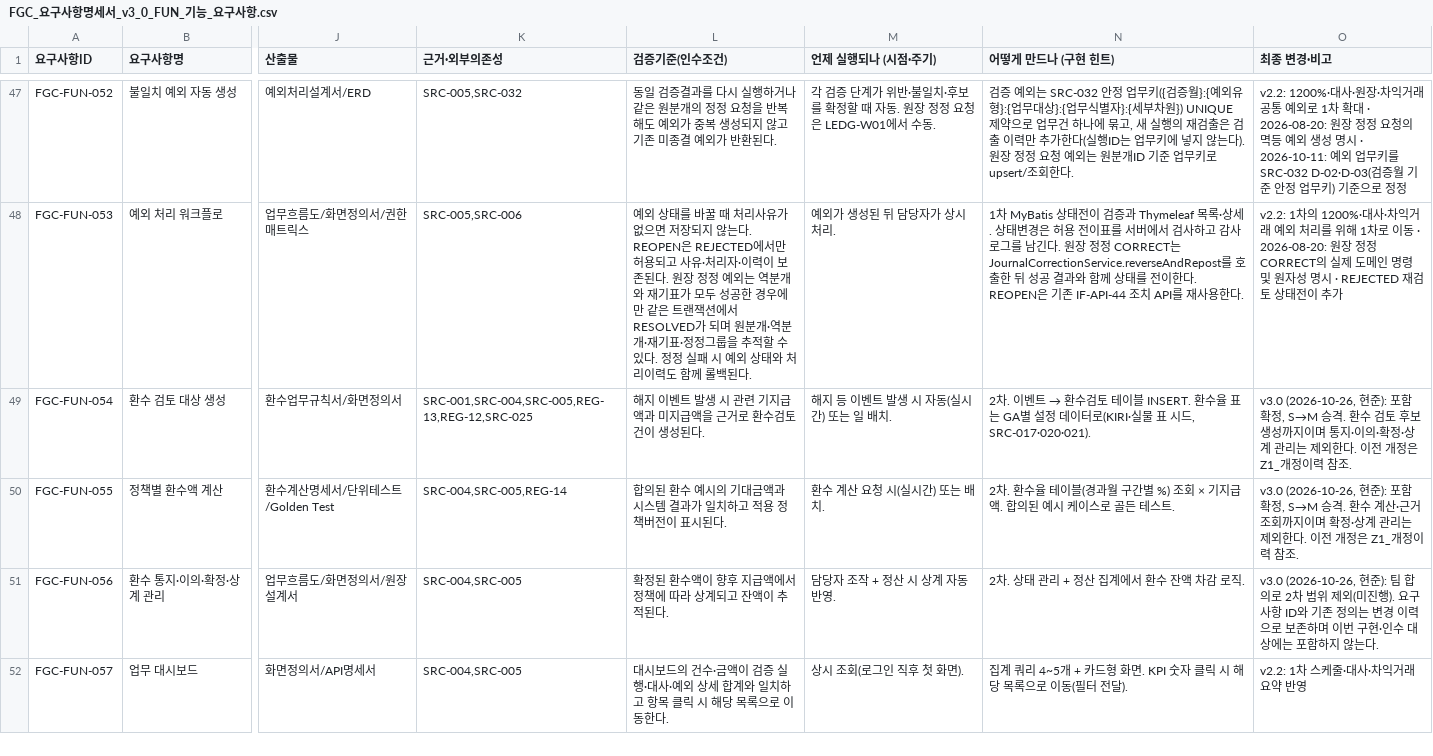
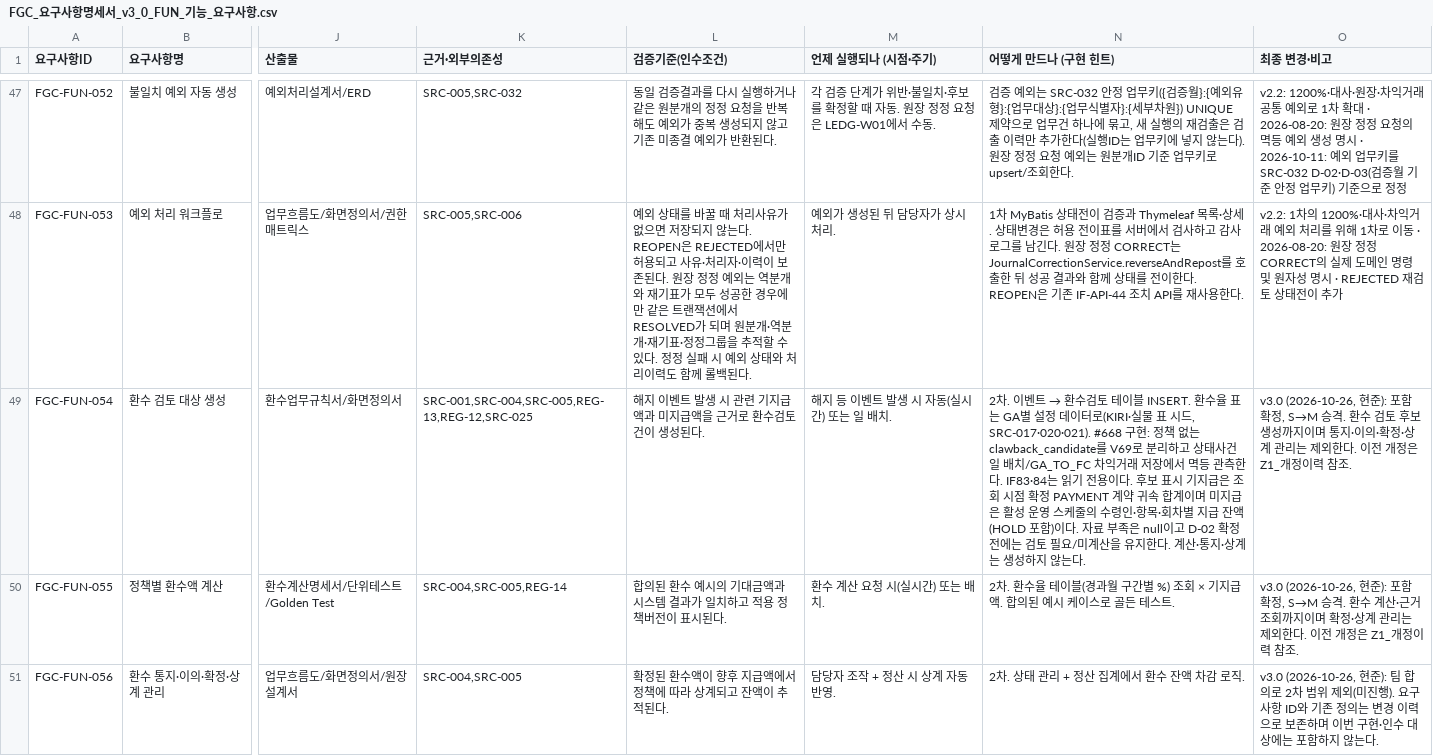
Before and after one commit to feegachu/fgc, a CSV file: docs/FGC_요구사항명세서_v3_0_FUN_기능_요구사항.csv, drawn as a sheet; only a part is shown, gaps mark what is left out; the shorter side is filled out with more unchanged rows; the diff names each change by its address in the sheet, - before the commit and + after, or states it on an @@ line.

Commit message:
feat(clawback): 환수 검토 후보 생성과 조회 API 구현
Related to #668

```diff
--- a/docs/FGC_요구사항명세서_v3_0_FUN_기능_요구사항.csv
+++ b/docs/FGC_요구사항명세서_v3_0_FUN_기능_요구사항.csv
-N49 (어떻게 만드나 (구현 힌트)): …시드, SRC-017·020·021).
+N49 (어떻게 만드나 (구현 힌트)): …시드, SRC-017·020·021). #668 구현: 정책 없는 clawback_candidate를 V69로 분리하고 상태사건 일 배치/GA_TO_FC 차익거래 저장에서 멱등 관측한다. IF83·84는 읽기 전용이다. 후보 표시 기지급은 조회 시점 확정 PAYMENT 계약 귀속 합계이며 미지급은 활성 운영 스케줄의 수령인·항목·회차별 지급 잔액(HOLD 포함)이다. 자료 부족은 null이고 D-02 확정 전에는 검토 필요/미계산을 유지한다. 계산·통지·상계는 생성하지 않는다.
```
Also changed, not shown: 22 other files.
